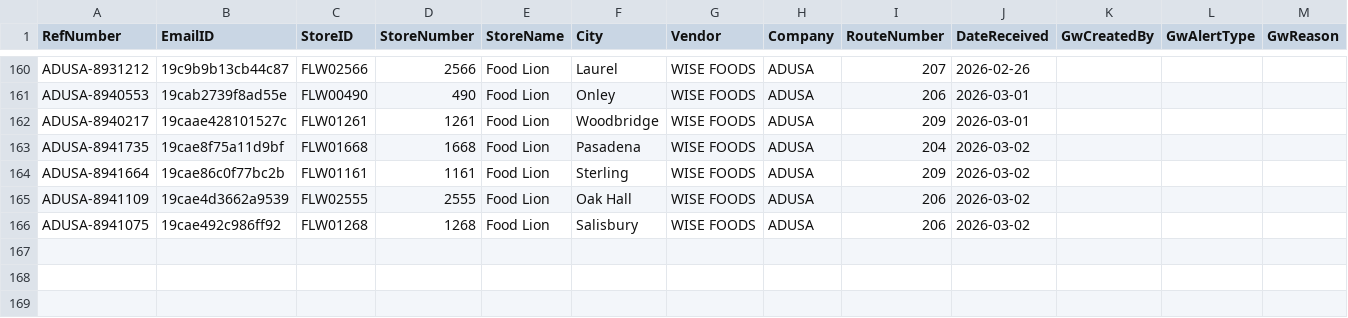
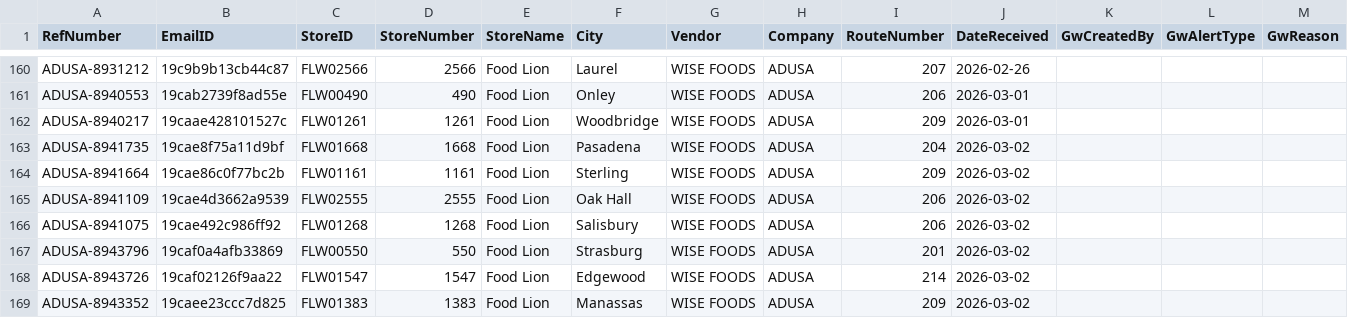
Before and after one commit to Mahpour4/Map-tracker, a CSV file: src/data/alerts.csv, drawn as a sheet; only a part is shown, gaps mark what is left out.

Commit message:
Update alerts.csv from Map Tracker app

```diff
--- a/src/data/alerts.csv
+++ b/src/data/alerts.csv
@@ -166 +166,4 @@ RefNumber,EmailID,StoreID,StoreNumber,StoreName,City,Vendor,Company,RouteNumber,
 "ADUSA-8941075","19cae492c986ff92","FLW01268","1268","Food Lion","Salisbury","WISE FOODS","ADUSA","206","2026-03-02","","",""
+"ADUSA-8943796","19caf0a4afb33869","FLW00550","550","Food Lion","Strasburg","WISE FOODS","ADUSA","201","2026-03-02","","",""
+"ADUSA-8943726","19caf02126f9aa22","FLW01547","1547","Food Lion","Edgewood","WISE FOODS","ADUSA","214","2026-03-02","","",""
+"ADUSA-8943352","19caee23ccc7d825","FLW01383","1383","Food Lion","Manassas","WISE FOODS","ADUSA","209","2026-03-02","","",""
```
